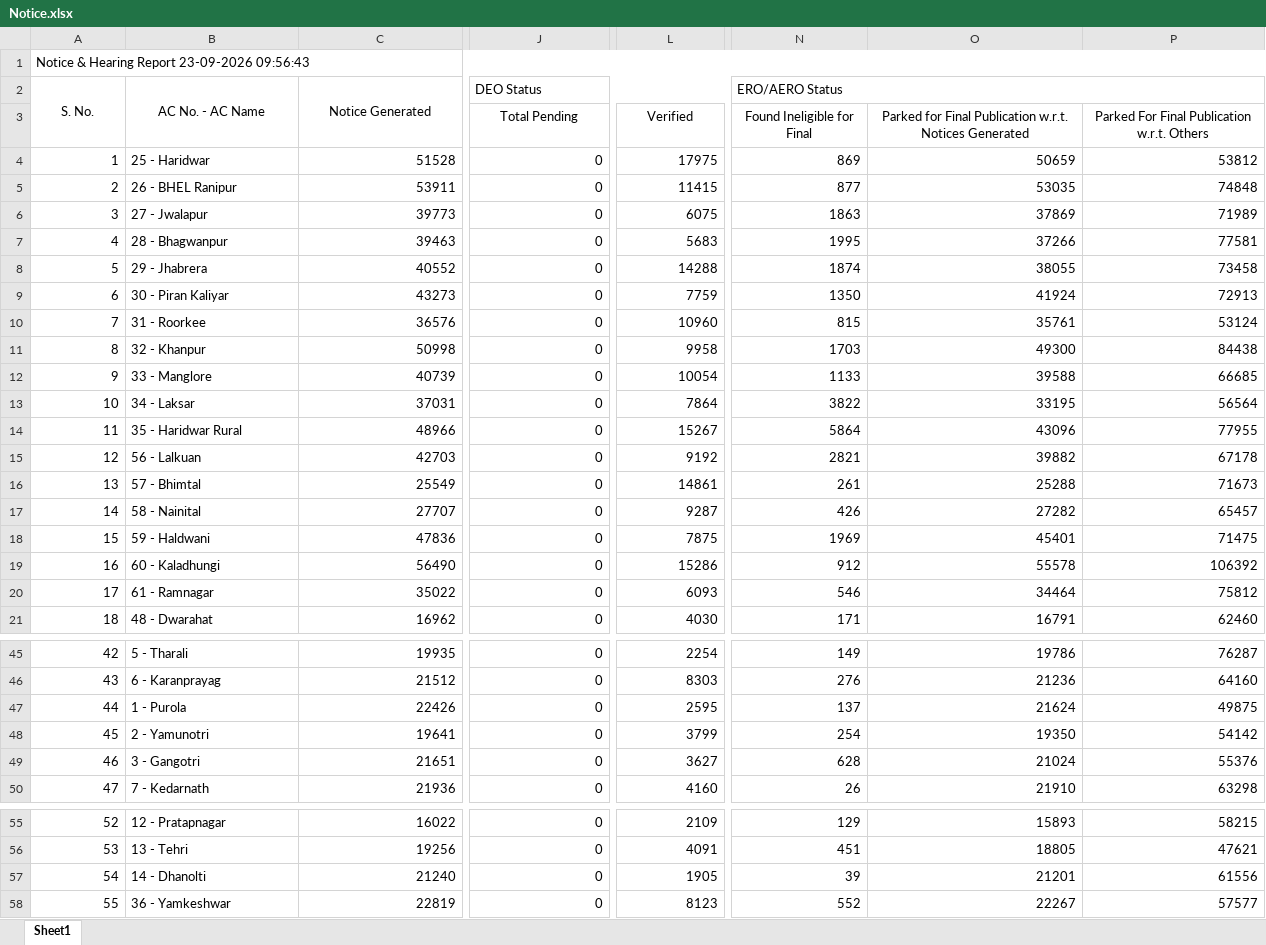
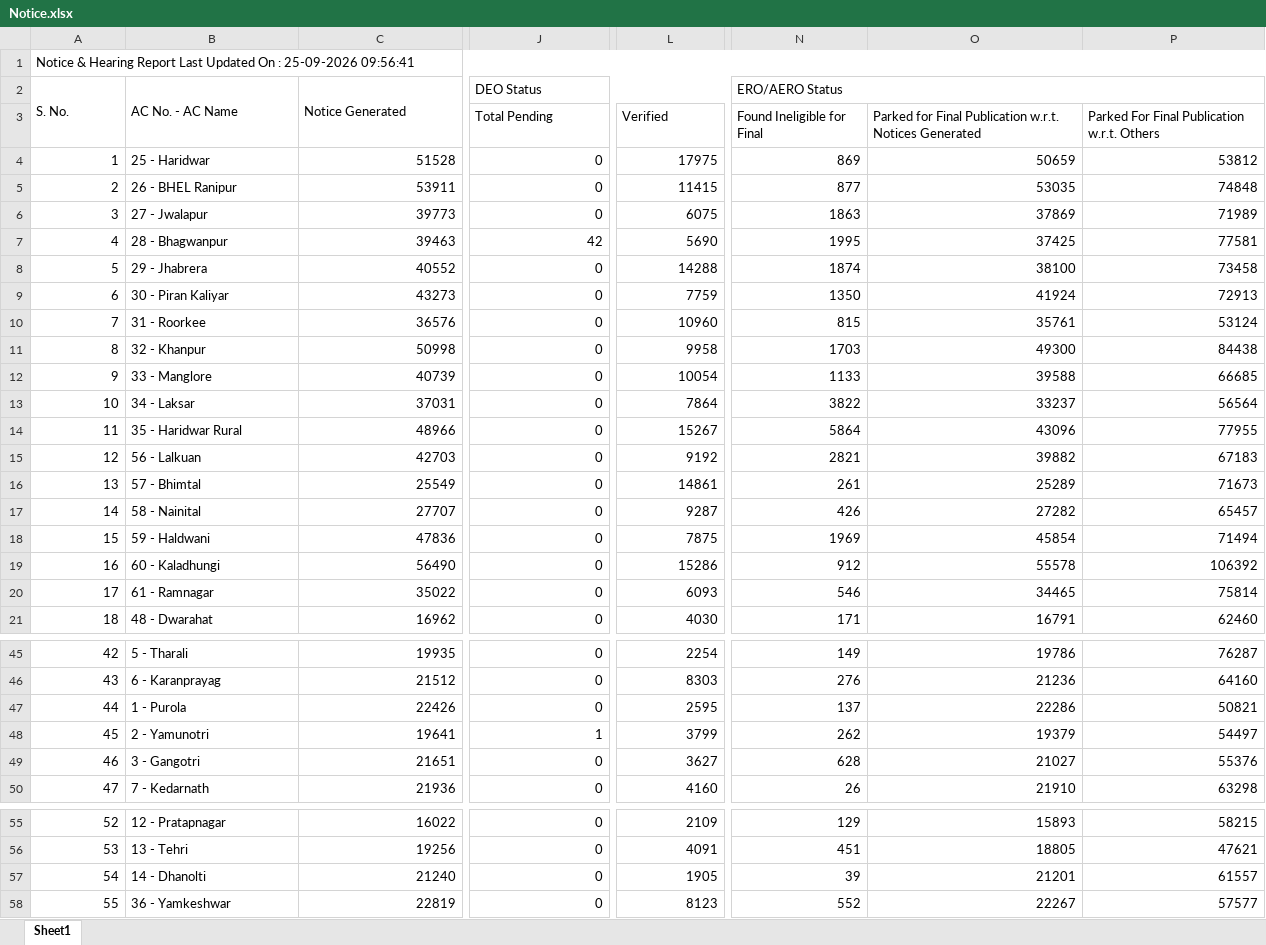
Before and after one commit to mannavibe-sudo/Form-Processing, an Excel workbook: Notice.xlsx, sheet Sheet1, drawn as a sheet; only a part is shown, gaps mark what is left out; values as stored, in another font and other column widths than the file's, no borders; the diff covers the shown part only; the diff names each change by its address in the sheet, - before the commit and + after, or states it on an @@ line.

```diff
--- a/Notice.xlsx (sheet Sheet1)
+++ b/Notice.xlsx (sheet Sheet1)
-A1: …Hearing Report 23-09-2026 09:56:43
+A1: …Hearing Report Last Updated On : 25-09-2026 09:56:41
-A2:C2 alignment: center
+A2:C2 alignment: left
-J3:P3 alignment: center
+J3:P3 alignment: left
-J7 (Total Pending): 0
+J7 (Total Pending): 42
-L7 (Verified): 5683
+L7 (Verified): 5690
-O7: 37266
+O7: 37425
-O8: 38055
+O8: 38100
-O13: 33195
+O13: 33237
-P15: 67178
+P15: 67183
-O16: 25288
+O16: 25289
-O18: 45401
+O18: 45854
-P18: 71475
+P18: 71494
-O20: 34464
+O20: 34465
-P20: 75812
+P20: 75814
-O47: 21624
+O47: 22286
-P47: 49875
+P47: 50821
-J48 (Total Pending): 0
+J48 (Total Pending): 1
-N48 (Found Ineligible for Final): 254
+N48 (Found Ineligible for Final): 262
-O48: 19350
+O48: 19379
-P48: 54142
+P48: 54497
-O49: 21024
+O49: 21027
-P57: 61556
+P57: 61557
```
Also changed, not shown: 8 edited cells and cell formats elsewhere in this sheet, Form_Processing.xlsx, Partwise.xlsx.
